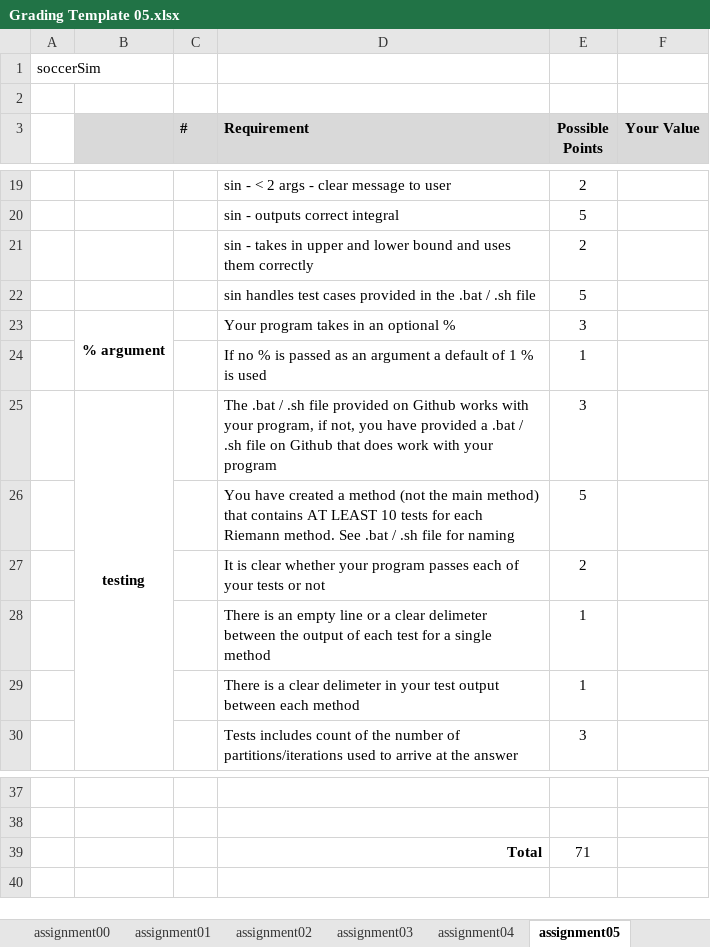
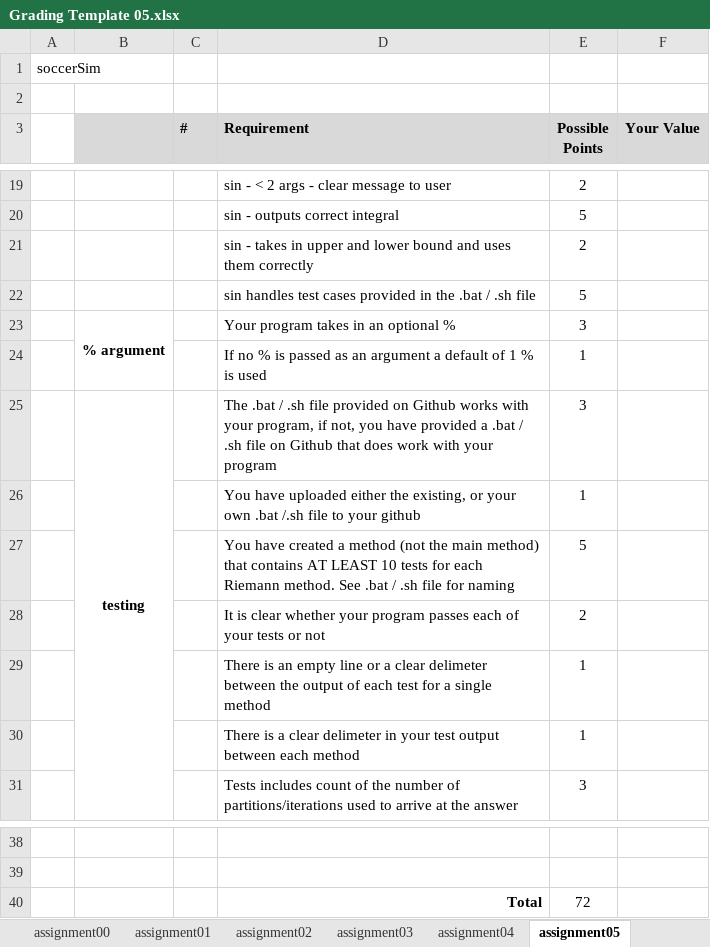
Before and after one commit to aavolo/cmsi186, an Excel workbook: fall19/assignment05/Grading Template 05.xlsx, sheet assignment05, drawn as a sheet; only a part is shown, gaps mark what is left out; values as stored, in another font and other column widths than the file's, no borders; addresses are those after the commit; the diff names each change by its address in the sheet, - before the commit and + after, or states it on an @@ line.

Commit message:
Update grading template

```diff
--- a/fall19/assignment05/Grading Template 05.xlsx (sheet assignment05)
+++ b/fall19/assignment05/Grading Template 05.xlsx (sheet assignment05)
+row 26:  |  |  | You have uploaded either the existing, or your own .bat /.sh file to your github | 1
-E40 (Possible Points): 71
+E40 (Possible Points): 72
```
